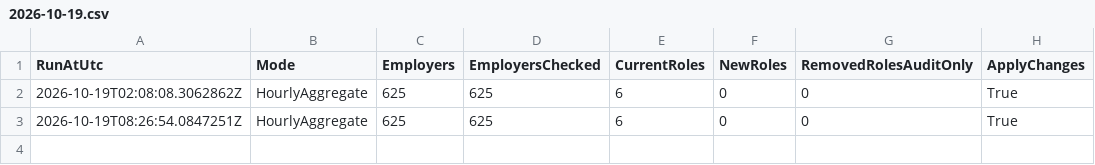
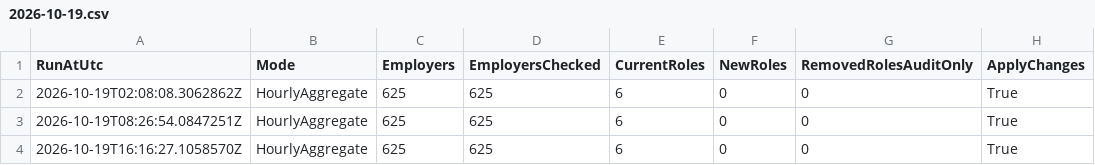
Before and after one commit to BranMaurJohn/career-pipeline-monitor, a CSV file: data/audit/2026-10-19.csv, drawn as a sheet; the diff names each change by its address in the sheet, - before the commit and + after, or states it on an @@ line.

```diff
--- a/data/audit/2026-10-19.csv
+++ b/data/audit/2026-10-19.csv
+row 4: 2026-10-19T16:16:27.1058570Z | HourlyAggregate | 625 | 625 | 6 | 0 | 0 | True
```
Also changed, not shown: 4 other files.
